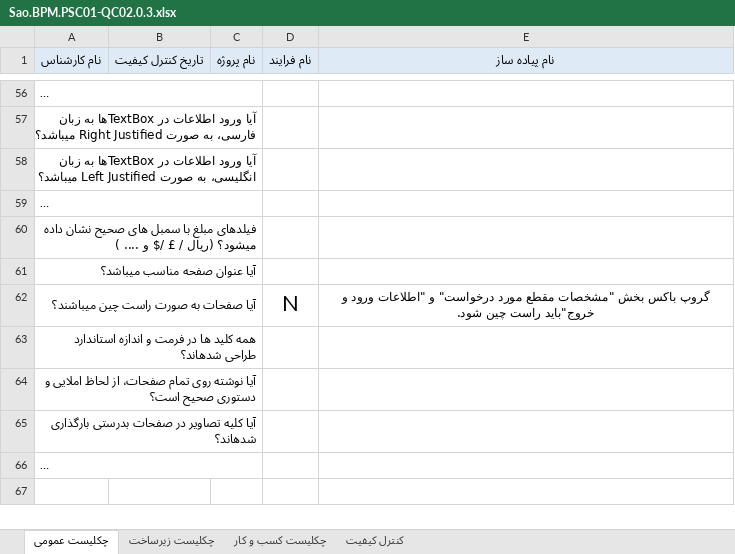
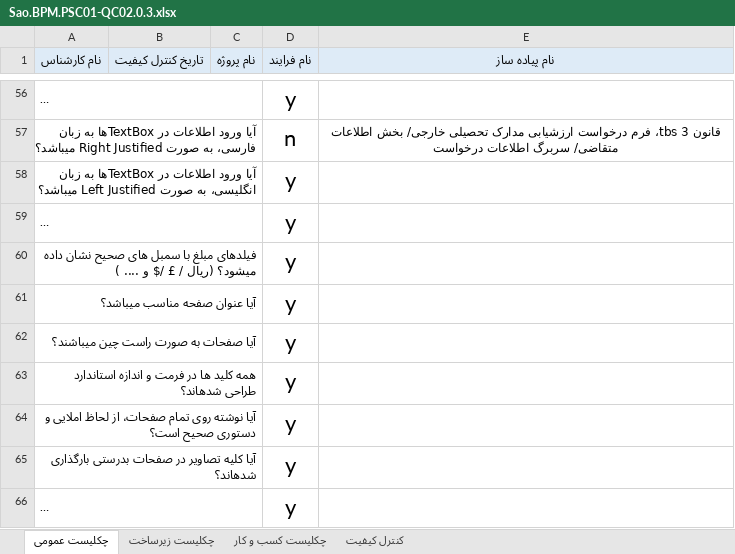
Before and after one commit to pouya-alipour741/control-quality, an Excel workbook: sazman omur daneshjuyan/Sao.BPM.PSC01-QC02.0.3.xlsx, sheet چکلیست عمومی, drawn as a sheet; only a part is shown, gaps mark what is left out; long unchanged cells end in …; values as stored, in another font and other column widths than the file's, no borders; conditional formats not drawn; the diff covers the shown part only; the diff names each change by its address in the sheet, - before the commit and + after, or states it on an @@ line.

```diff
--- a/sazman omur daneshjuyan/Sao.BPM.PSC01-QC02.0.3.xlsx (sheet چکلیست عمومی)
+++ b/sazman omur daneshjuyan/Sao.BPM.PSC01-QC02.0.3.xlsx (sheet چکلیست عمومی)
-D56 (نام فرایند): (empty)
+D56 (نام فرایند): y
-D57 (نام فرایند): (empty)
+D57 (نام فرایند): n
-E57 (نام پیاده ساز): (empty)
+E57 (نام پیاده ساز): قانون 3 tbs، فرم درخواست ارزشیابی مدارک تحصیلی خارجی/ بخش اطلاعات متقاضی/ سربرگ اطلاعات درخواست
-D58:D61 (نام فرایند): (empty)
+D58:D61 (نام فرایند): y
-D62 (نام فرایند): N
+D62 (نام فرایند): y
-E62 (نام پیاده ساز): گروپ باکس بخش "مشخصات مقطع مورد درخواست" و "اطلاعات ورود و خروج"باید راست چین شود.
+E62 (نام پیاده ساز): (empty)
-D63:D66 (نام فرایند): (empty)
+D63:D66 (نام فرایند): y
```
Also changed, not shown: 1 added row, 1 removed row, 57 edited cells, cell formats and merged cells elsewhere in this sheet, sheet چکلیست کسب و کار, sheet چکلیست زیرساخت, sheet کنترل کیفیت, 4 other files.
